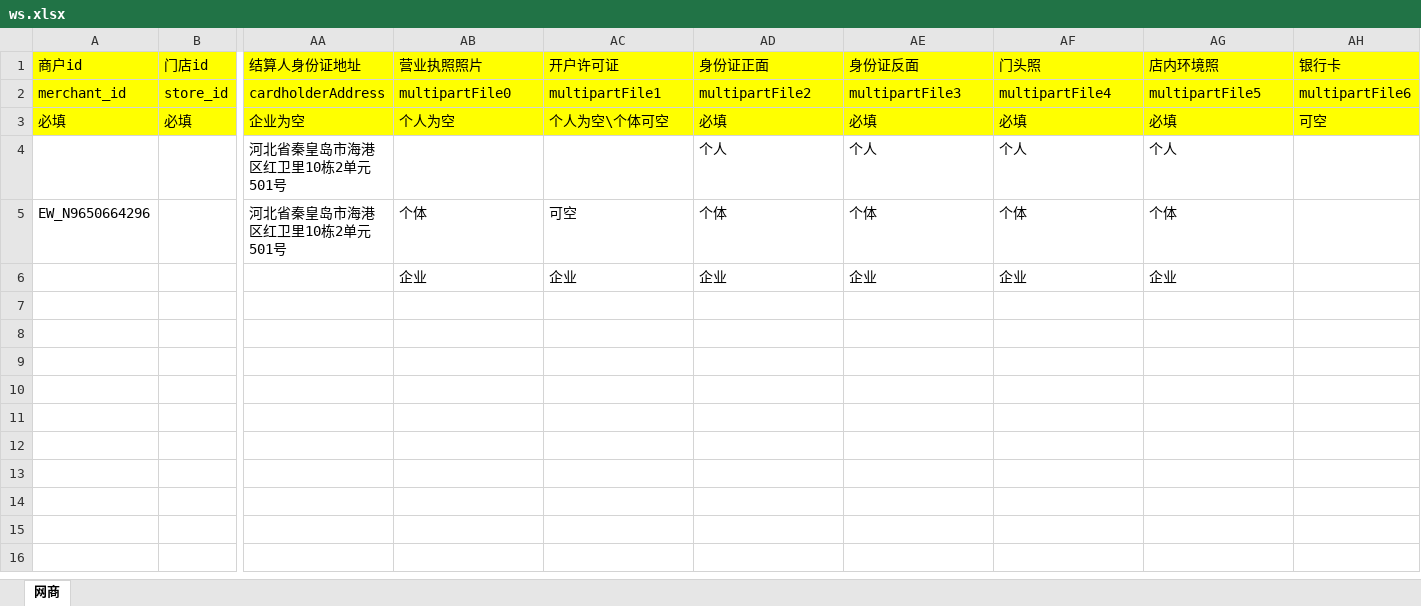
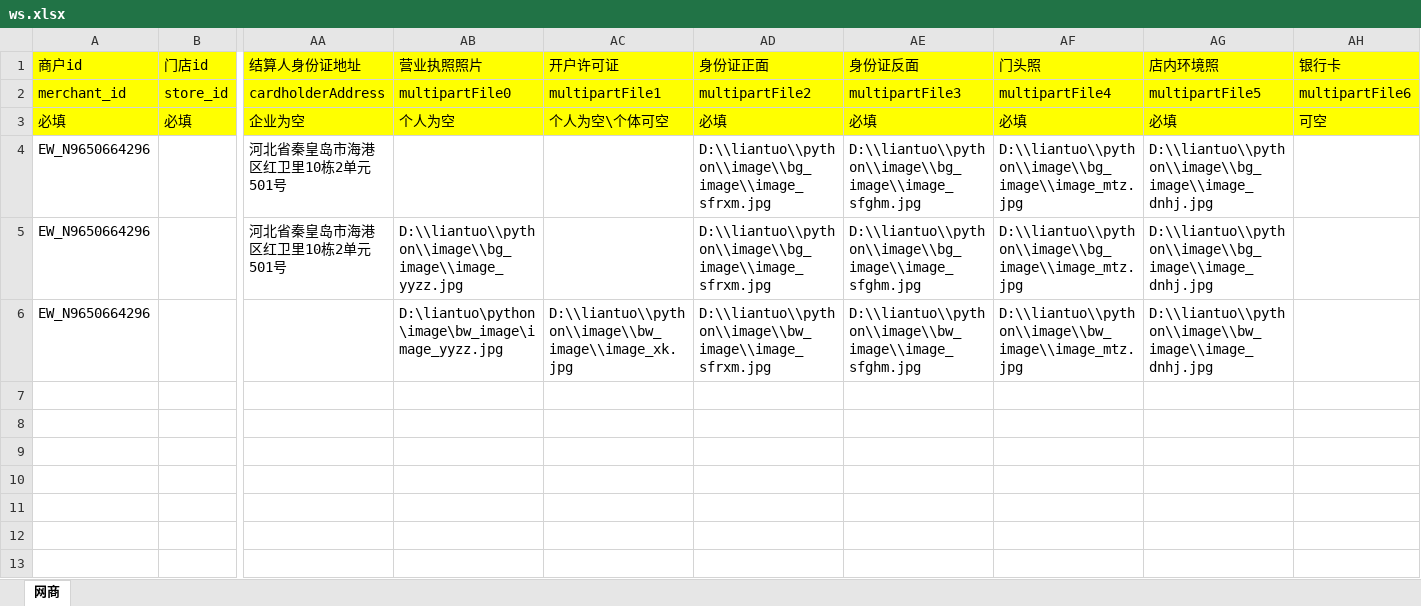
Before and after one commit to jiguobin1/python, an Excel workbook: config/ws.xlsx, sheet 网商, drawn as a sheet; only a part is shown, gaps mark what is left out; the shorter side is filled out with more unchanged rows; values as stored, in another font and other column widths than the file's, no borders; the diff names each change by its address in the sheet, - before the commit and + after, or states it on an @@ line.

```diff
--- a/config/ws.xlsx (sheet 网商)
+++ b/config/ws.xlsx (sheet 网商)
-A4 (商户id): (empty)
+A4 (商户id): EW_N9650664296
-AD4 (身份证正面): 个人
+AD4 (身份证正面): D:\\liantuo\\python\\image\\bg_image\\image_sfrxm.jpg
-AE4 (身份证反面): 个人
+AE4 (身份证反面): D:\\liantuo\\python\\image\\bg_image\\image_sfghm.jpg
-AF4 (门头照): 个人
+AF4 (门头照): D:\\liantuo\\python\\image\\bg_image\\image_mtz.jpg
-AG4 (店内环境照): 个人
+AG4 (店内环境照): D:\\liantuo\\python\\image\\bg_image\\image_dnhj.jpg
-AB5 (营业执照照片): 个体
+AB5 (营业执照照片): D:\\liantuo\\python\\image\\bg_image\\image_yyzz.jpg
-AC5 (开户许可证): 可空
+AC5 (开户许可证): (empty)
-AD5 (身份证正面): 个体
+AD5 (身份证正面): D:\\liantuo\\python\\image\\bg_image\\image_sfrxm.jpg
-AE5 (身份证反面): 个体
+AE5 (身份证反面): D:\\liantuo\\python\\image\\bg_image\\image_sfghm.jpg
-AF5 (门头照): 个体
+AF5 (门头照): D:\\liantuo\\python\\image\\bg_image\\image_mtz.jpg
-AG5 (店内环境照): 个体
+AG5 (店内环境照): D:\\liantuo\\python\\image\\bg_image\\image_dnhj.jpg
-A6 (商户id): (empty)
+A6 (商户id): EW_N9650664296
-AB6 (营业执照照片): 企业
+AB6 (营业执照照片): D:\liantuo\python\image\bw_image\image_yyzz.jpg
-AC6 (开户许可证): 企业
+AC6 (开户许可证): D:\\liantuo\\python\\image\\bw_image\\image_xk.jpg
-AD6 (身份证正面): 企业
+AD6 (身份证正面): D:\\liantuo\\python\\image\\bw_image\\image_sfrxm.jpg
-AE6 (身份证反面): 企业
+AE6 (身份证反面): D:\\liantuo\\python\\image\\bw_image\\image_sfghm.jpg
-AF6 (门头照): 企业
+AF6 (门头照): D:\\liantuo\\python\\image\\bw_image\\image_mtz.jpg
-AG6 (店内环境照): 企业
+AG6 (店内环境照): D:\\liantuo\\python\\image\\bw_image\\image_dnhj.jpg
```
Also changed, not shown: 9 other files.
